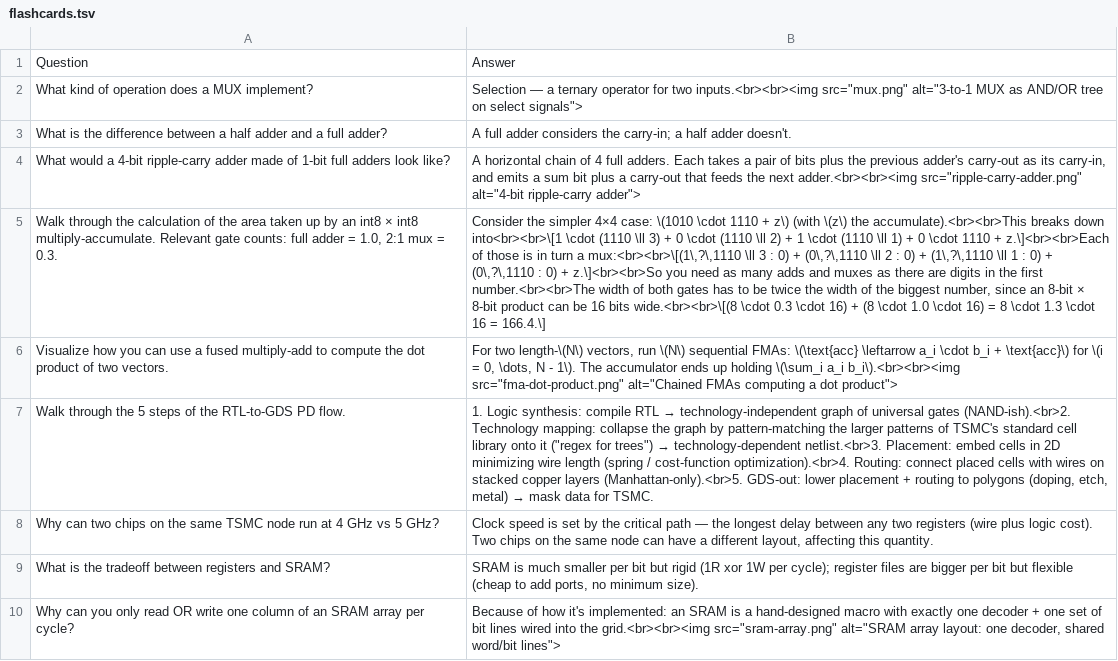
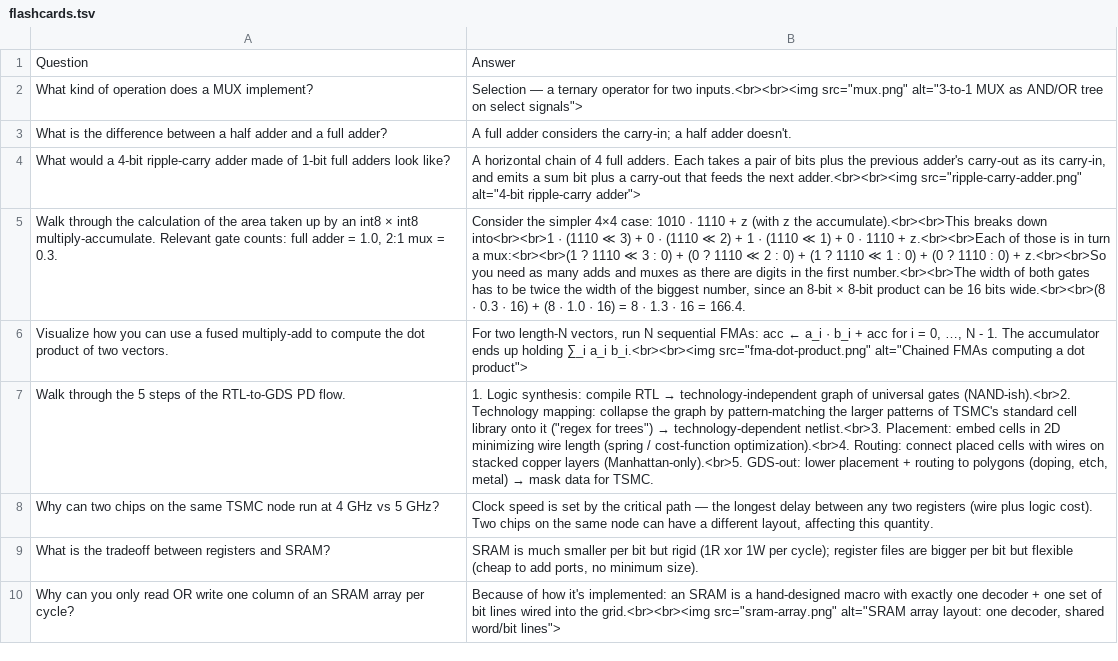
Before and after one commit to dwarkeshsp/flashcards, a TSV file: public/exports/chips/flashcards.tsv, drawn as a sheet; the diff names each change by its address in the sheet, - before the commit and + after, or states it on an @@ line.

```diff
--- a/public/exports/chips/flashcards.tsv
+++ b/public/exports/chips/flashcards.tsv
-B5: …4×4 case: \(1010 \cdot 1110 + z\) (with \(z\) the accumulate).<br><br>This breaks down into<br><br>\[1 \cdot (1110 \ll 3) + 0 \cdot (1110 \ll 2) + 1 \cdot (1110 \ll 1) + 0 \cdot 1110 + z.\]<br><br>Each of those is in turn a mux:<br><br>\[(1\,?\,1110 \ll 3 : 0) + (0\,?\,1110 \ll 2 : 0) + (1\,?\,1110 \ll 1 : 0) + (0\,?\,1110 : 0) + z.\]<br><br>So you need as many adds and muxes as there are digits in the first number.<br><br>The width of both gates has to be twice the width of the biggest number, since an 8-bit × 8-bit product can be 16 bits wide.<br><br>\[(8 \cdot 0.3 \cdot 16) + (8 \cdot 1.0 \cdot 16) = 8 \cdot 1.3 \cdot 16 = 166.4.\]
+B5: …4×4 case: 1010 · 1110 + z (with z the accumulate).<br><br>This breaks down into<br><br>1 · (1110 ≪ 3) + 0 · (1110 ≪ 2) + 1 · (1110 ≪ 1) + 0 · 1110 + z.<br><br>Each of those is in turn a mux:<br><br>(1 ? 1110 ≪ 3 : 0) + (0 ? 1110 ≪ 2 : 0) + (1 ? 1110 ≪ 1 : 0) + (0 ? 1110 : 0) + z.<br><br>So you need as many adds and muxes as there are digits in the first number.<br><br>The width of both gates has to be twice the width of the biggest number, since an 8-bit × 8-bit product can be 16 bits wide.<br><br>(8 · 0.3 · 16) + (8 · 1.0 · 16) = 8 · 1.3 · 16 = 166.4.
-B6: For two length-\(N\) vectors, run \(N\) sequential FMAs: \(\text{acc} \leftarrow a_i \cdot b_i + \text{acc}\) for \(i = 0, \dots, N - 1\). The accumulator ends up holding \(\sum_i a_i b_i\).<br><br><img src="fma-dot-product.png" alt="Chained…
+B6: For two length-N vectors, run N sequential FMAs: acc ← a_i · b_i + acc for i = 0, …, N - 1. The accumulator ends up holding ∑_i a_i b_i.<br><br><img src="fma-dot-product.png" alt="Chained…
```
Also changed, not shown: public/exports/david-reich-2/flashcards.tsv, public/exports/eric-jang/flashcards.tsv, 35 other files.
